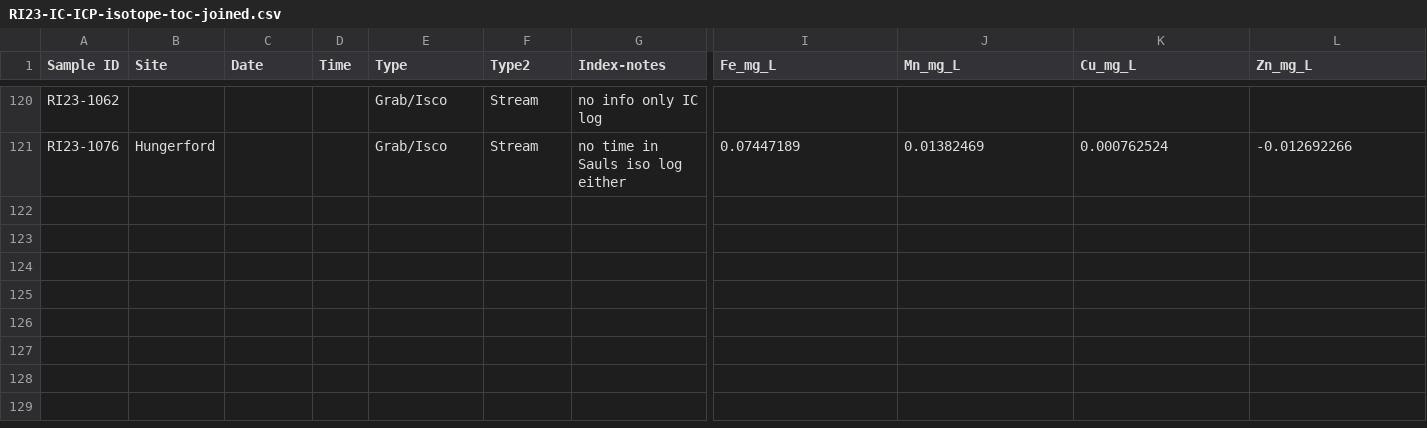
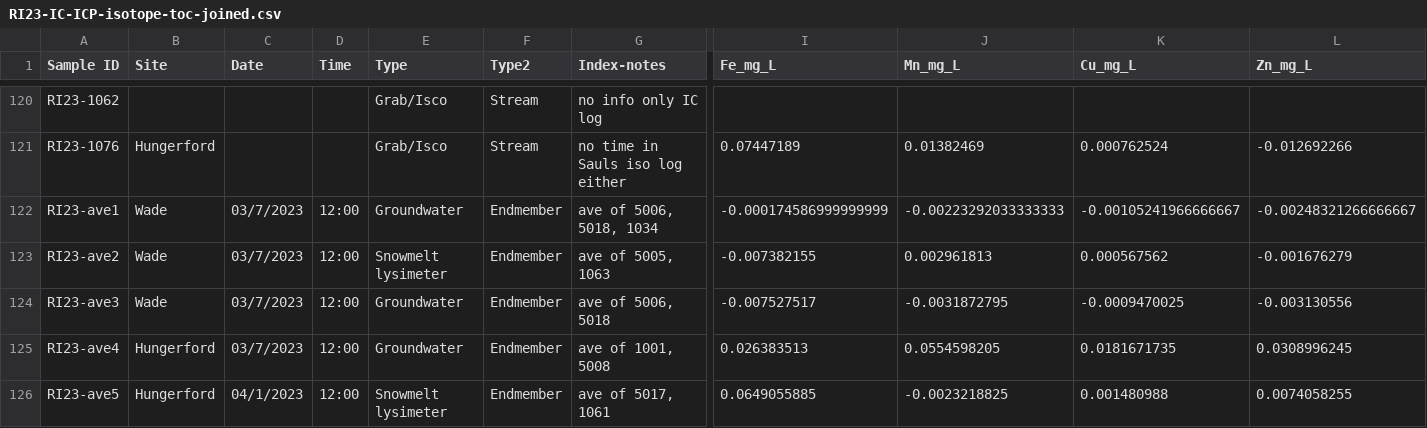
Before and after one commit to MeganEDuffy/EMMA, a CSV file: data/newrnet-chemistry/RI23/RI23-IC-ICP-isotope-toc-joined.csv, drawn as a sheet; only a part is shown, gaps mark what is left out; rows hold the shown columns only; the diff names each change by its address in the sheet, - before the commit and + after, or states it on an @@ line.

Commit message:
plotted all emma error plots with r2 values

```diff
--- a/data/newrnet-chemistry/RI23/RI23-IC-ICP-isotope-toc-joined.csv
+++ b/data/newrnet-chemistry/RI23/RI23-IC-ICP-isotope-toc-joined.csv
+row 122: RI23-ave1 | Wade | 03/7/2023 | 12:00 | Groundwater | Endmember | ave of 5006, 5018, 1034 | -0.000174586999999999 | -0.00223292033333333 | -0.00105241966666667 | -0.00248321266666667
+row 123: RI23-ave2 | Wade | 03/7/2023 | 12:00 | Snowmelt lysimeter | Endmember | ave of 5005, 1063 | -0.007382155 | 0.002961813 | 0.000567562 | -0.001676279
+row 124: RI23-ave3 | Wade | 03/7/2023 | 12:00 | Groundwater | Endmember | ave of 5006, 5018 | -0.007527517 | -0.0031872795 | -0.0009470025 | -0.003130556
+row 125: RI23-ave4 | Hungerford | 03/7/2023 | 12:00 | Groundwater | Endmember | ave of 1001, 5008 | 0.026383513 | 0.0554598205 | 0.0181671735 | 0.0308996245
+row 126: RI23-ave5 | Hungerford | 04/1/2023 | 12:00 | Snowmelt lysimeter | Endmember | ave of 5017, 1061 | 0.0649055885 | -0.0023218825 | 0.001480988 | 0.0074058255
```
Also changed, not shown: 8 other files.
